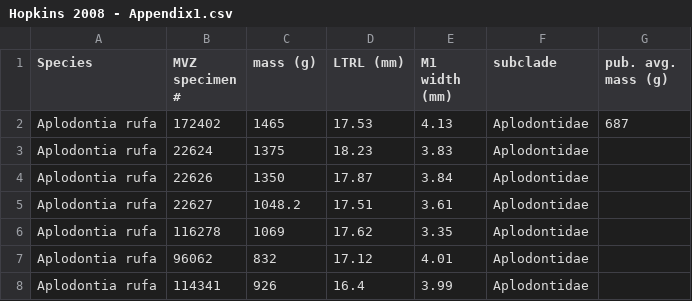
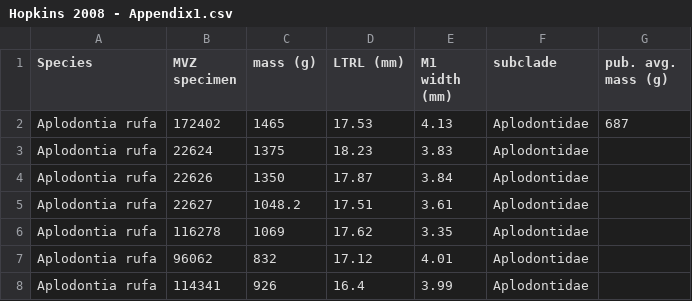
Before and after one commit to allyboville3/Data-Replication-Assignment, a CSV file: Hopkins 2008 - Appendix1.csv, drawn as a sheet; only a part is shown.

Commit message:
Update Hopkins 2008 - Appendix1.csv
removed # from column name for MVZ Specimen

```diff
--- a/Hopkins 2008 - Appendix1.csv
+++ b/Hopkins 2008 - Appendix1.csv
@@ -1,2 +1,2 @@
-Species,MVZ specimen #,mass (g),LTRL (mm),M1 width (mm),subclade,pub. avg. mass (g)
+Species,MVZ specimen ,mass (g),LTRL (mm),M1 width (mm),subclade,pub. avg. mass (g)
 Aplodontia rufa,172402,1465,17.53,4.13,Aplodontidae,687
```
